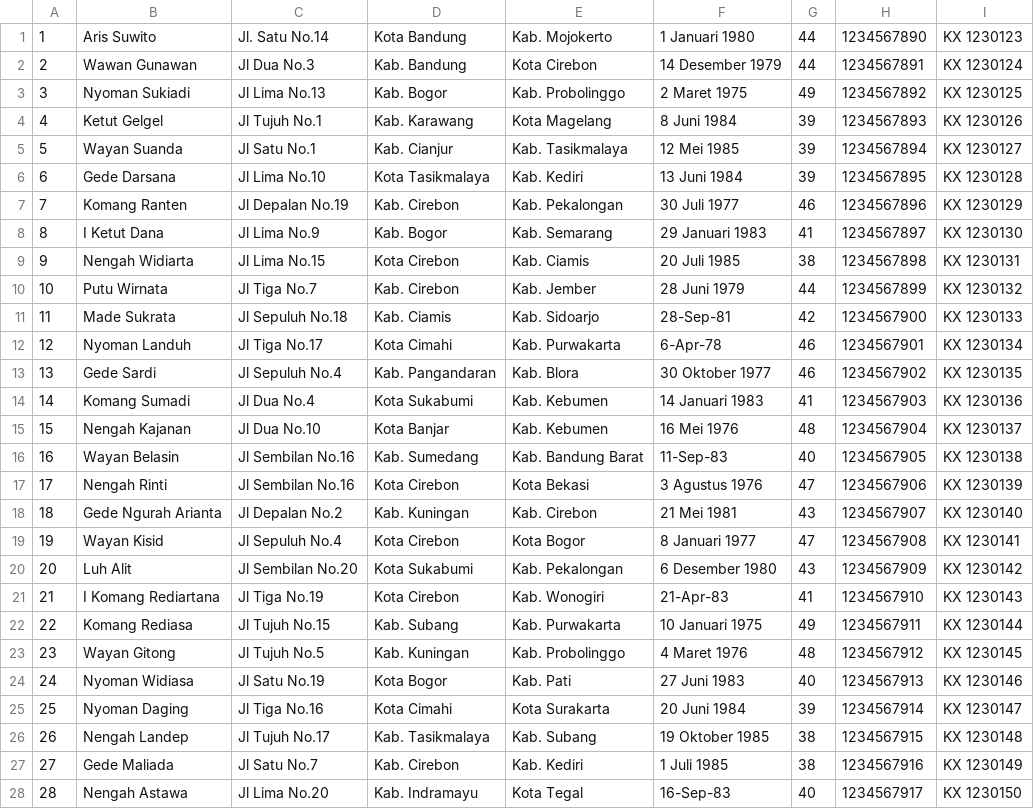
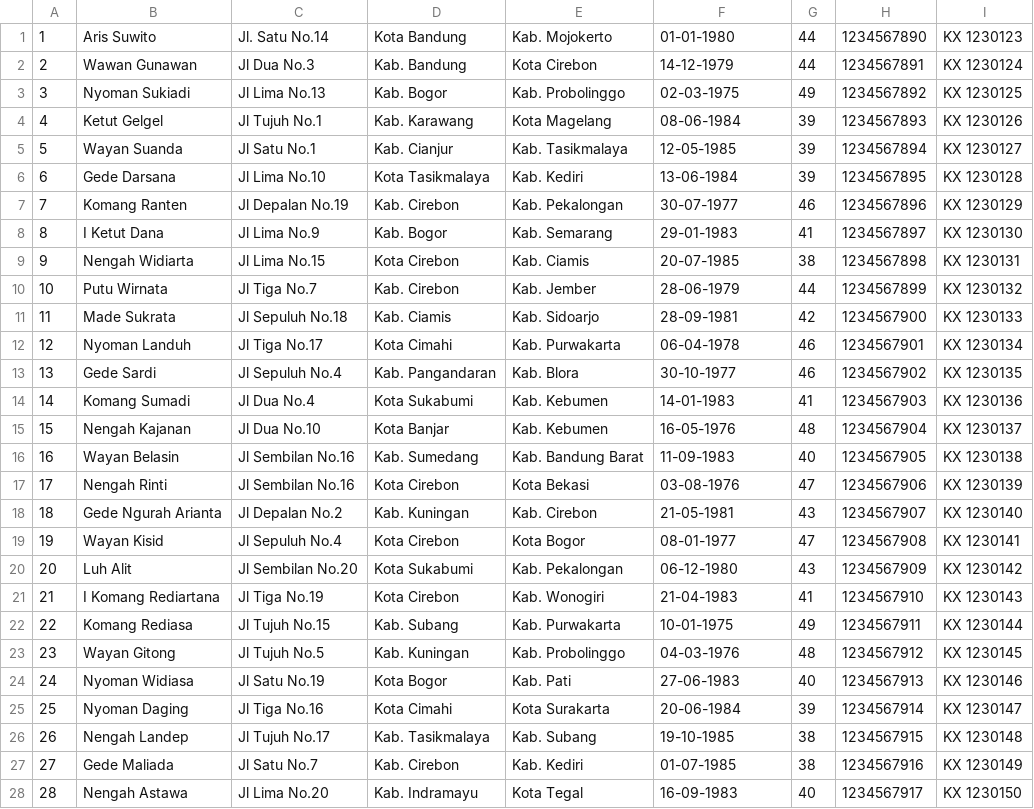
Before and after one commit to FilbertGarciano/Clinic-Management-EL2008, a CSV file: DataPasien.csv, drawn as a sheet; only a part is shown; the diff covers the shown part only.

```diff
--- a/DataPasien.csv
+++ b/DataPasien.csv
@@ -1,28 +1,28 @@
-1,Aris Suwito,Jl. Satu No.14,Kota Bandung,Kab. Mojokerto,1 Januari 1980,44,1234567890,KX 1230123
-2,Wawan Gunawan,Jl Dua No.3,Kab. Bandung,Kota Cirebon,14 Desember 1979,44,1234567891,KX 1230124
-3,Nyoman Sukiadi,Jl Lima No.13,Kab. Bogor,Kab. Probolinggo,2 Maret 1975,49,1234567892,KX 1230125
-4,Ketut Gelgel,Jl Tujuh No.1,Kab. Karawang,Kota Magelang,8 Juni 1984,39,1234567893,KX 1230126
-5,Wayan Suanda,Jl Satu No.1,Kab. Cianjur,Kab. Tasikmalaya,12 Mei 1985,39,1234567894,KX 1230127
-6,Gede Darsana,Jl Lima No.10,Kota Tasikmalaya,Kab. Kediri,13 Juni 1984,39,1234567895,KX 1230128
-7,Komang Ranten,Jl Depalan No.19,Kab. Cirebon,Kab. Pekalongan,30 Juli 1977,46,1234567896,KX 1230129
-8,I Ketut Dana,Jl Lima No.9,Kab. Bogor,Kab. Semarang,29 Januari 1983,41,1234567897,KX 1230130
-9,Nengah Widiarta,Jl Lima No.15,Kota Cirebon,Kab. Ciamis,20 Juli 1985,38,1234567898,KX 1230131
-10,Putu Wirnata,Jl Tiga No.7,Kab. Cirebon,Kab. Jember,28 Juni 1979,44,1234567899,KX 1230132
-11,Made Sukrata,Jl Sepuluh No.18,Kab. Ciamis,Kab. Sidoarjo,28-Sep-81,42,1234567900,KX 1230133
-12,Nyoman Landuh,Jl Tiga No.17,Kota Cimahi,Kab. Purwakarta,6-Apr-78,46,1234567901,KX 1230134
-13,Gede Sardi,Jl Sepuluh No.4,Kab. Pangandaran,Kab. Blora,30 Oktober 1977,46,1234567902,KX 1230135
-14,Komang Sumadi,Jl Dua No.4,Kota Sukabumi,Kab. Kebumen,14 Januari 1983,41,1234567903,KX 1230136
-15,Nengah Kajanan,Jl Dua No.10,Kota Banjar,Kab. Kebumen,16 Mei 1976,48,1234567904,KX 1230137
-16,Wayan Belasin,Jl Sembilan No.16,Kab. Sumedang,Kab. Bandung Barat,11-Sep-83,40,1234567905,KX 1230138
-17,Nengah Rinti,Jl Sembilan No.16,Kota Cirebon,Kota Bekasi,3 Agustus 1976,47,1234567906,KX 1230139
-18,Gede Ngurah Arianta,Jl Depalan No.2,Kab. Kuningan,Kab. Cirebon,21 Mei 1981,43,1234567907,KX 1230140
-19,Wayan Kisid,Jl Sepuluh No.4,Kota Cirebon,Kota Bogor,8 Januari 1977,47,1234567908,KX 1230141
-20,Luh Alit,Jl Sembilan No.20,Kota Sukabumi,Kab. Pekalongan,6 Desember 1980,43,1234567909,KX 1230142
-21,I Komang Rediartana,Jl Tiga No.19,Kota Cirebon,Kab. Wonogiri,21-Apr-83,41,1234567910,KX 1230143
-22,Komang Rediasa,Jl Tujuh No.15,Kab. Subang,Kab. Purwakarta,10 Januari 1975,49,1234567911,KX 1230144
-23,Wayan Gitong,Jl Tujuh No.5,Kab. Kuningan,Kab. Probolinggo,4 Maret 1976,48,1234567912,KX 1230145
-24,Nyoman Widiasa,Jl Satu No.19,Kota Bogor,Kab. Pati,27 Juni 1983,40,1234567913,KX 1230146
-25,Nyoman Daging,Jl Tiga No.16,Kota Cimahi,Kota Surakarta,20 Juni 1984,39,1234567914,KX 1230147
-26,Nengah Landep,Jl Tujuh No.17,Kab. Tasikmalaya,Kab. Subang,19 Oktober 1985,38,1234567915,KX 1230148
-27,Gede Maliada,Jl Satu No.7,Kab. Cirebon,Kab. Kediri,1 Juli 1985,38,1234567916,KX 1230149
-28,Nengah Astawa,Jl Lima No.20,Kab. Indramayu,Kota Tegal,16-Sep-83,40,1234567917,KX 1230150
+1,Aris Suwito,Jl. Satu No.14,Kota Bandung,Kab. Mojokerto,01-01-1980,44,1234567890,KX 1230123
+2,Wawan Gunawan,Jl Dua No.3,Kab. Bandung,Kota Cirebon,14-12-1979,44,1234567891,KX 1230124
+3,Nyoman Sukiadi,Jl Lima No.13,Kab. Bogor,Kab. Probolinggo,02-03-1975,49,1234567892,KX 1230125
+4,Ketut Gelgel,Jl Tujuh No.1,Kab. Karawang,Kota Magelang,08-06-1984,39,1234567893,KX 1230126
+5,Wayan Suanda,Jl Satu No.1,Kab. Cianjur,Kab. Tasikmalaya,12-05-1985,39,1234567894,KX 1230127
+6,Gede Darsana,Jl Lima No.10,Kota Tasikmalaya,Kab. Kediri,13-06-1984,39,1234567895,KX 1230128
+7,Komang Ranten,Jl Depalan No.19,Kab. Cirebon,Kab. Pekalongan,30-07-1977,46,1234567896,KX 1230129
+8,I Ketut Dana,Jl Lima No.9,Kab. Bogor,Kab. Semarang,29-01-1983,41,1234567897,KX 1230130
+9,Nengah Widiarta,Jl Lima No.15,Kota Cirebon,Kab. Ciamis,20-07-1985,38,1234567898,KX 1230131
+10,Putu Wirnata,Jl Tiga No.7,Kab. Cirebon,Kab. Jember,28-06-1979,44,1234567899,KX 1230132
+11,Made Sukrata,Jl Sepuluh No.18,Kab. Ciamis,Kab. Sidoarjo,28-09-1981,42,1234567900,KX 1230133
+12,Nyoman Landuh,Jl Tiga No.17,Kota Cimahi,Kab. Purwakarta,06-04-1978,46,1234567901,KX 1230134
+13,Gede Sardi,Jl Sepuluh No.4,Kab. Pangandaran,Kab. Blora,30-10-1977,46,1234567902,KX 1230135
+14,Komang Sumadi,Jl Dua No.4,Kota Sukabumi,Kab. Kebumen,14-01-1983,41,1234567903,KX 1230136
+15,Nengah Kajanan,Jl Dua No.10,Kota Banjar,Kab. Kebumen,16-05-1976,48,1234567904,KX 1230137
+16,Wayan Belasin,Jl Sembilan No.16,Kab. Sumedang,Kab. Bandung Barat,11-09-1983,40,1234567905,KX 1230138
+17,Nengah Rinti,Jl Sembilan No.16,Kota Cirebon,Kota Bekasi,03-08-1976,47,1234567906,KX 1230139
+18,Gede Ngurah Arianta,Jl Depalan No.2,Kab. Kuningan,Kab. Cirebon,21-05-1981,43,1234567907,KX 1230140
+19,Wayan Kisid,Jl Sepuluh No.4,Kota Cirebon,Kota Bogor,08-01-1977,47,1234567908,KX 1230141
+20,Luh Alit,Jl Sembilan No.20,Kota Sukabumi,Kab. Pekalongan,06-12-1980,43,1234567909,KX 1230142
+21,I Komang Rediartana,Jl Tiga No.19,Kota Cirebon,Kab. Wonogiri,21-04-1983,41,1234567910,KX 1230143
+22,Komang Rediasa,Jl Tujuh No.15,Kab. Subang,Kab. Purwakarta,10-01-1975,49,1234567911,KX 1230144
+23,Wayan Gitong,Jl Tujuh No.5,Kab. Kuningan,Kab. Probolinggo,04-03-1976,48,1234567912,KX 1230145
+24,Nyoman Widiasa,Jl Satu No.19,Kota Bogor,Kab. Pati,27-06-1983,40,1234567913,KX 1230146
+25,Nyoman Daging,Jl Tiga No.16,Kota Cimahi,Kota Surakarta,20-06-1984,39,1234567914,KX 1230147
+26,Nengah Landep,Jl Tujuh No.17,Kab. Tasikmalaya,Kab. Subang,19-10-1985,38,1234567915,KX 1230148
+27,Gede Maliada,Jl Satu No.7,Kab. Cirebon,Kab. Kediri,01-07-1985,38,1234567916,KX 1230149
+28,Nengah Astawa,Jl Lima No.20,Kab. Indramayu,Kota Tegal,16-09-1983,40,1234567917,KX 1230150
```
Also changed, not shown: 22 edited cells elsewhere in this file.
